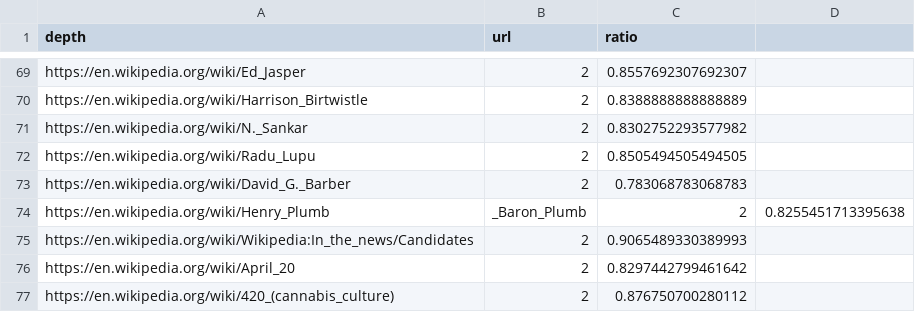
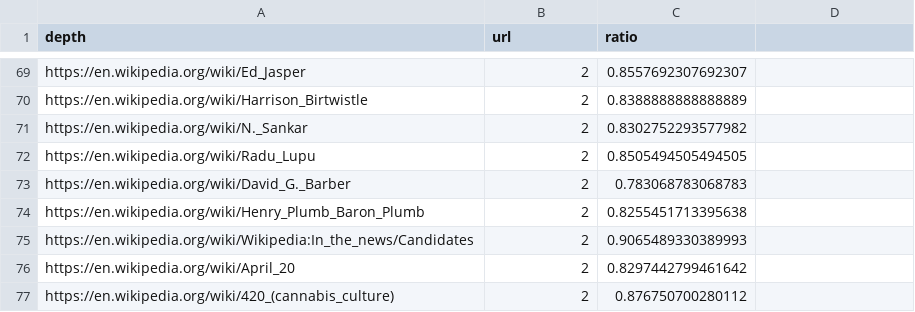
Before and after one commit to ankitkailaswar/WebCrawler-Pagerank, a CSV file: src/main/resources/en.wikipedia.com_sample.csv, drawn as a sheet; only a part is shown, gaps mark what is left out; removed rows and columns are numbered as before the commit, all else as after; the diff names each change by its address in the sheet, - before the commit and + after, or states it on an @@ line.

Commit message:
no message

```diff
--- a/src/main/resources/en.wikipedia.com_sample.csv
+++ b/src/main/resources/en.wikipedia.com_sample.csv
-row 74: https://en.wikipedia.org/wiki/Henry_Plumb | _Baron_Plumb | 2 | 0.8255451713395638
+row 74: https://en.wikipedia.org/wiki/Henry_Plumb_Baron_Plumb | 2 | 0.8255451713395638
```
